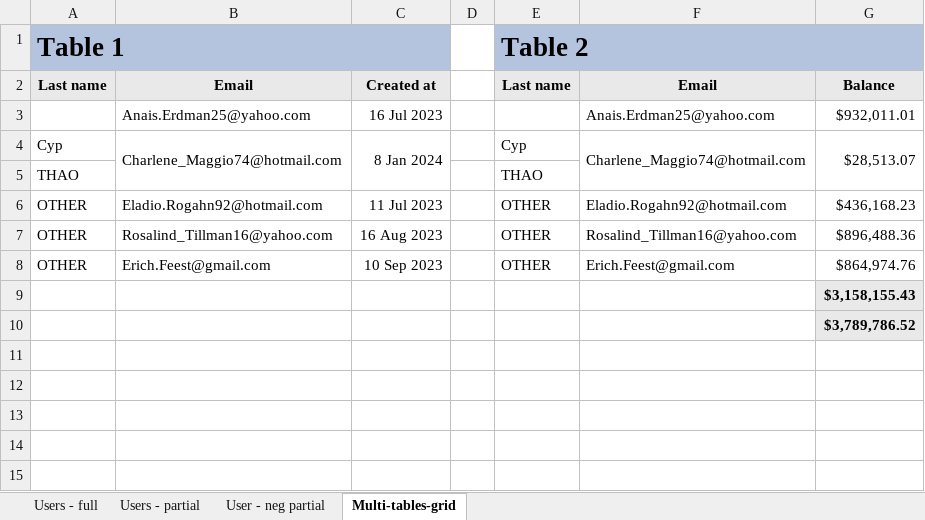
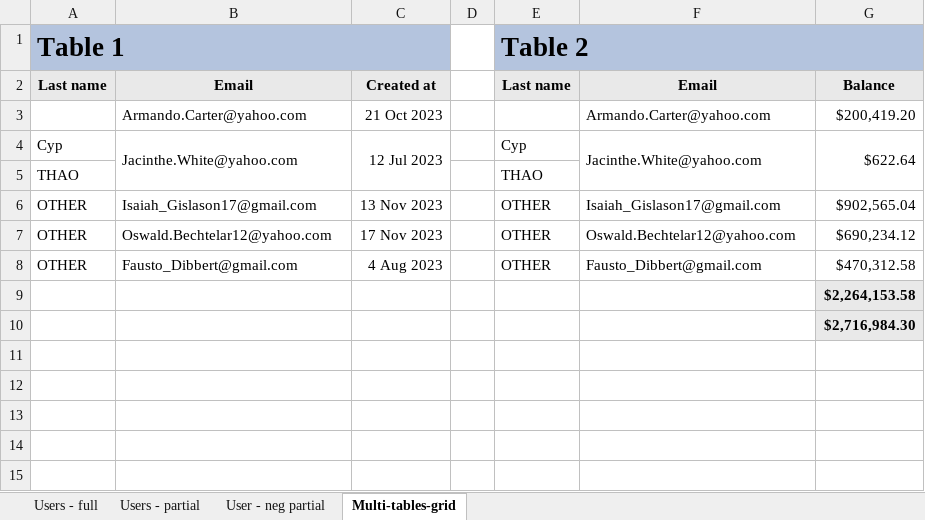
Before and after one commit to ChronicStone/typed-xlsx, an Excel workbook: example.xlsx, sheet Multi-tables-grid, drawn as a sheet; only a part is shown; values as stored, in another font and other column widths than the file's, no borders; removed rows and columns are numbered as before the commit, all else as after; the diff covers the shown part only; the diff names each change by its address in the sheet, - before the commit and + after, or states it on an @@ line.

```diff
--- a/example.xlsx (sheet Multi-tables-grid)
+++ b/example.xlsx (sheet Multi-tables-grid)
-row 3:  | Anais.Erdman25@yahoo.com | 16 Jul 2023 |  |  | Anais.Erdman25@yahoo.com | $932,011.01
+row 3:  | Armando.Carter@yahoo.com | 21 Oct 2023 |  |  | Armando.Carter@yahoo.com | $200,419.20
-B4: Charlene_Maggio74@hotmail.com
+B4: Jacinthe.White@yahoo.com
-C4: 8 Jan 2024
+C4: 12 Jul 2023
-F4: Charlene_Maggio74@hotmail.com
+F4: Jacinthe.White@yahoo.com
-G4: $28,513.07
+G4: $622.64
-B6: Eladio.Rogahn92@hotmail.com
+B6: Isaiah_Gislason17@gmail.com
-C6: 11 Jul 2023
+C6: 13 Nov 2023
-F6: Eladio.Rogahn92@hotmail.com
+F6: Isaiah_Gislason17@gmail.com
-G6: $436,168.23
+G6: $902,565.04
-B7: Rosalind_Tillman16@yahoo.com
+B7: Oswald.Bechtelar12@yahoo.com
-C7: 16 Aug 2023
+C7: 17 Nov 2023
-F7: Rosalind_Tillman16@yahoo.com
+F7: Oswald.Bechtelar12@yahoo.com
-G7: $896,488.36
+G7: $690,234.12
-B8: Erich.Feest@gmail.com
+B8: Fausto_Dibbert@gmail.com
-C8: 10 Sep 2023
+C8: 4 Aug 2023
-F8: Erich.Feest@gmail.com
+F8: Fausto_Dibbert@gmail.com
-G8: $864,974.76
+G8: $470,312.58
-G9: $3,158,155.43
+G9: $2,264,153.58
-G10: $3,789,786.52
+G10: $2,716,984.30
```
Also changed, not shown: 1 added row, 1 removed row and 18 edited cells elsewhere in this sheet, sheet User - neg partial, sheet Users - partial, sheet Users - full, 4 other files.
